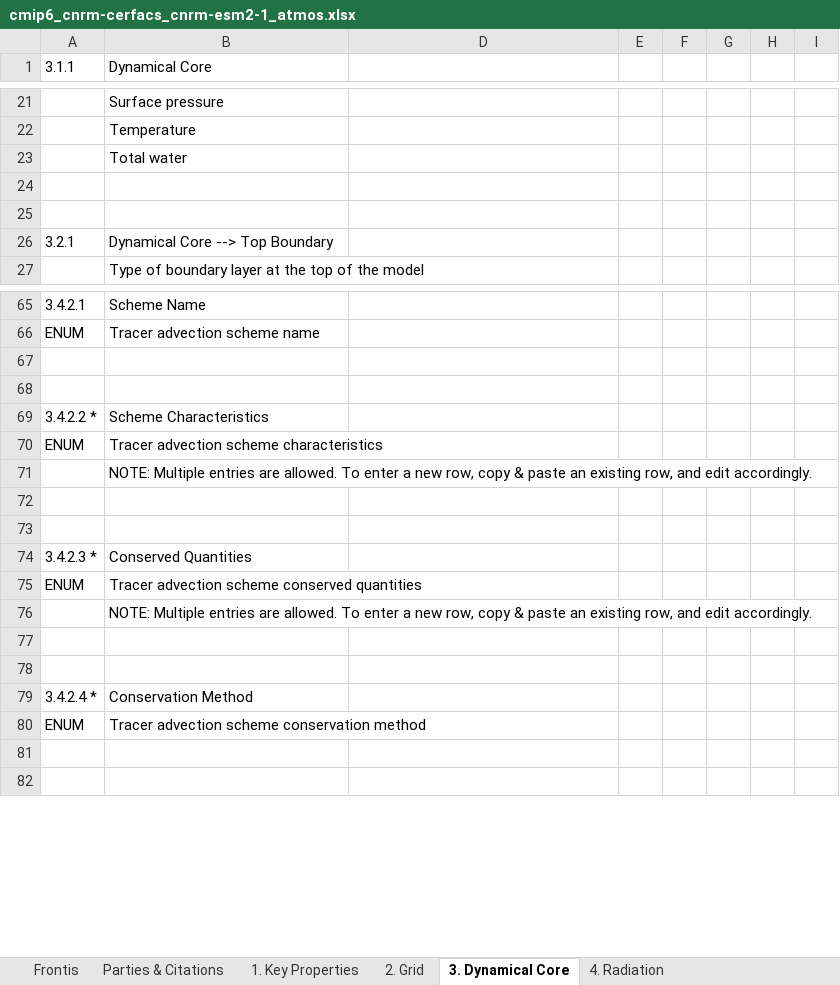
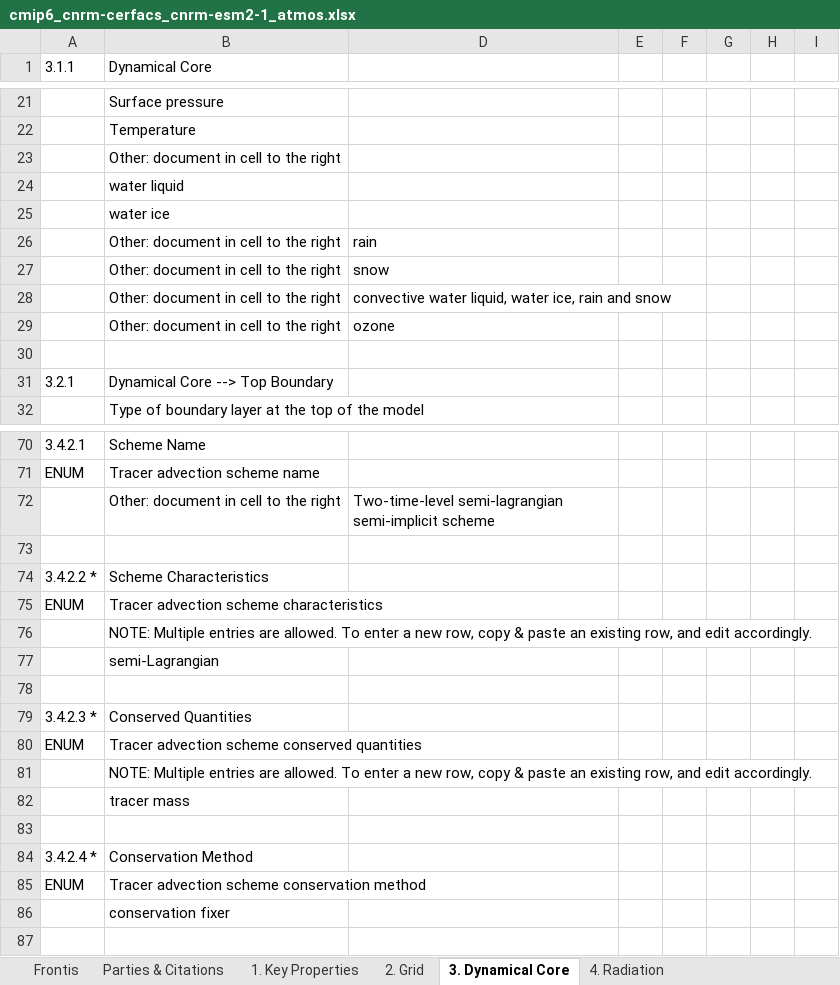
Before and after one commit to ES-DOC-INSTITUTIONAL/cnrm-cerfacs, an Excel workbook: cmip6/models/cnrm-esm2-1/cmip6_cnrm-cerfacs_cnrm-esm2-1_atmos.xlsx, sheet 3. Dynamical Core, drawn as a sheet; only a part is shown, gaps mark what is left out; values as stored, in another font and other column widths than the file's, no cell formats; addresses are those after the commit; rows hold the shown columns only; the diff covers the shown part only; the diff names each change by its address in the sheet, - before the commit and + after, or states it on an @@ line.

```diff
--- a/cmip6/models/cnrm-esm2-1/cmip6_cnrm-cerfacs_cnrm-esm2-1_atmos.xlsx (sheet 3. Dynamical Core)
+++ b/cmip6/models/cnrm-esm2-1/cmip6_cnrm-cerfacs_cnrm-esm2-1_atmos.xlsx (sheet 3. Dynamical Core)
-B23 (Dynamical Core): Total water
+B23 (Dynamical Core): Other: document in cell to the right
-B24 (Dynamical Core): (empty)
+B24 (Dynamical Core): water liquid
+row 25:  | water ice
+row 26:  | Other: document in cell to the right | rain
+row 27:  | Other: document in cell to the right | snow
+row 28:  | Other: document in cell to the right | convective water liquid, water ice, rain and snow
+row 29:  | Other: document in cell to the right | ozone
-B72 (Dynamical Core): (empty)
+B72 (Dynamical Core): Other: document in cell to the right
-D72: (empty)
+D72: Two-time-level semi-lagrangian semi-implicit scheme
-B77 (Dynamical Core): (empty)
+B77 (Dynamical Core): semi-Lagrangian
-B82 (Dynamical Core): (empty)
+B82 (Dynamical Core): tracer mass
-B86 (Dynamical Core): (empty)
+B86 (Dynamical Core): conservation fixer
```
Also changed, not shown: 17 edited cells elsewhere in this sheet, sheet 4. Radiation, sheet 5. Turbulence Convection, sheet 9. Gravity Waves, sheet 7. Cloud Scheme, sheet 1. Key Properties, sheet 2. Grid, 5 more sheets, cell formats.
